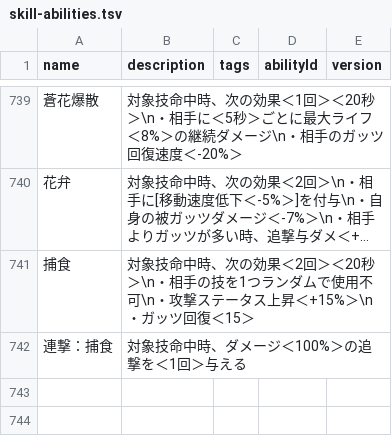
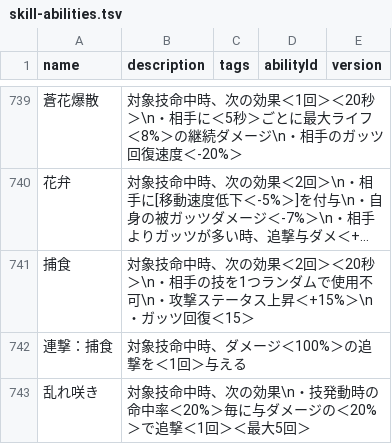
Before and after one commit to oginginlmftv2/line-monster-farm, a TSV file: src/data/_source/skill-abilities.tsv, drawn as a sheet; only a part is shown, gaps mark what is left out; long unchanged cells end in …; the diff names each change by its address in the sheet, - before the commit and + after, or states it on an @@ line.

```diff
--- a/src/data/_source/skill-abilities.tsv
+++ b/src/data/_source/skill-abilities.tsv
+row 743: 乱れ咲き | 対象技命中時、次の効果\n・技発動時の命中率＜20%＞毎に与ダメージの＜20%＞で追撃＜1回＞＜最大5回＞
```
Also changed, not shown: src/data/_source/skills-plant.tsv, 8 other files.
